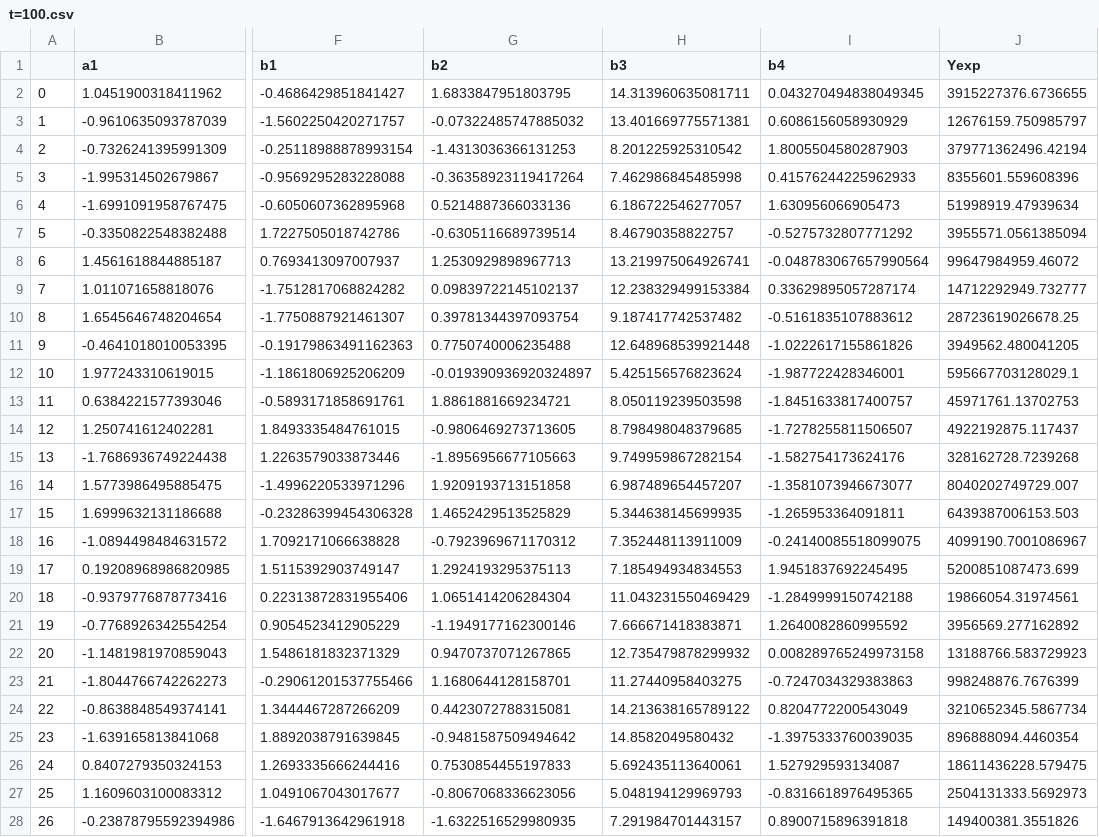
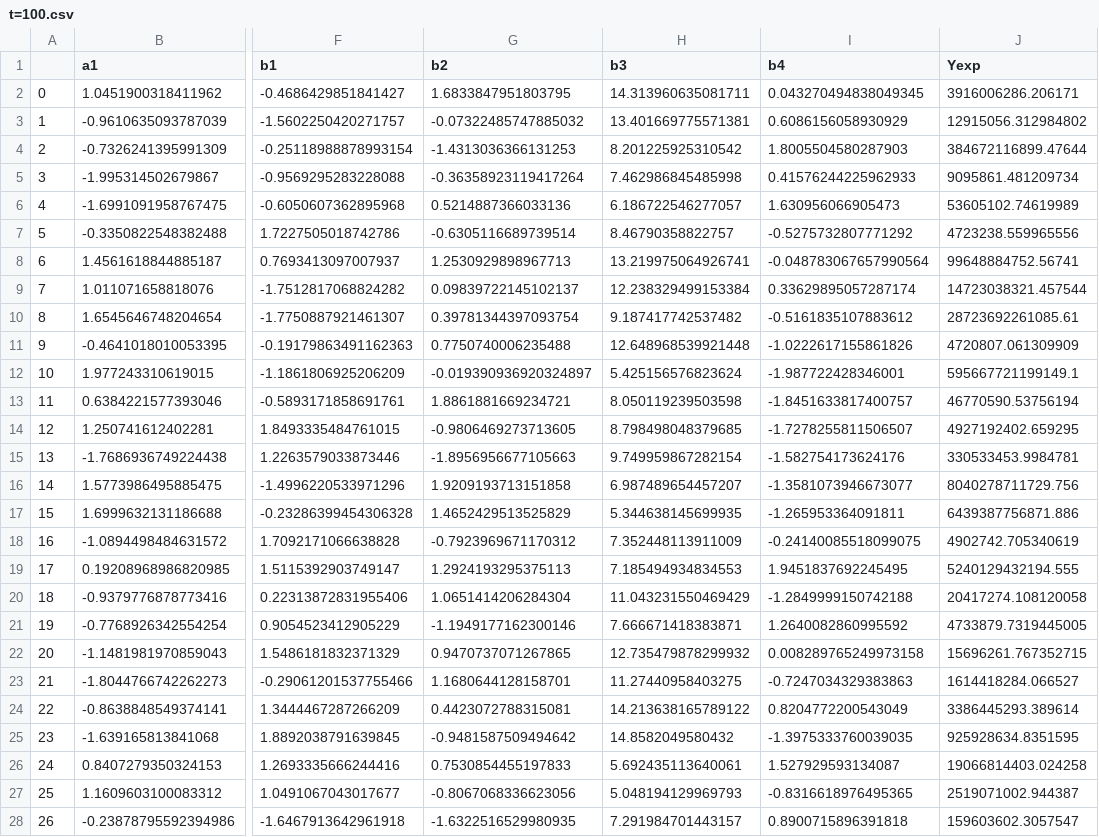
Before and after one commit to dowlinglab/GPBO_Emulators, a CSV file: Input_CSVs/Train_Data/d=8/all_st_data/t=100.csv, drawn as a sheet; only a part is shown, gaps mark what is left out; the diff covers the shown part only; the diff names each change by its address in the sheet, - before the commit and + after, or states it on an @@ line.

```diff
--- a/Input_CSVs/Train_Data/d=8/all_st_data/t=100.csv
+++ b/Input_CSVs/Train_Data/d=8/all_st_data/t=100.csv
-J2 (Yexp): 3915227376.6736655
+J2 (Yexp): 3916006286.206171
-J3 (Yexp): 12676159.750985797
+J3 (Yexp): 12915056.312984802
-J4 (Yexp): 379771362496.42194
+J4 (Yexp): 384672116899.47644
-J5 (Yexp): 8355601.559608396
+J5 (Yexp): 9095861.481209734
-J6 (Yexp): 51998919.47939634
+J6 (Yexp): 53605102.74619989
-J7 (Yexp): 3955571.0561385094
+J7 (Yexp): 4723238.559965556
-J8 (Yexp): 99647984959.46072
+J8 (Yexp): 99648884752.56741
-J9 (Yexp): 14712292949.732777
+J9 (Yexp): 14723038321.457544
-J10 (Yexp): 28723619026678.25
+J10 (Yexp): 28723692261085.61
-J11 (Yexp): 3949562.480041205
+J11 (Yexp): 4720807.061309909
-J12 (Yexp): 595667703128029.1
+J12 (Yexp): 595667721199149.1
-J13 (Yexp): 45971761.13702753
+J13 (Yexp): 46770590.53756194
-J14 (Yexp): 4922192875.117437
+J14 (Yexp): 4927192402.659295
-J15 (Yexp): 328162728.7239268
+J15 (Yexp): 330533453.9984781
-J16 (Yexp): 8040202749729.007
+J16 (Yexp): 8040278711729.756
-J17 (Yexp): 6439387006153.503
+J17 (Yexp): 6439387756871.886
-J18 (Yexp): 4099190.7001086967
+J18 (Yexp): 4902742.705340619
-J19 (Yexp): 5200851087473.699
+J19 (Yexp): 5240129432194.555
-J20 (Yexp): 19866054.31974561
+J20 (Yexp): 20417274.108120058
-J21 (Yexp): 3956569.277162892
+J21 (Yexp): 4733879.7319445005
-J22 (Yexp): 13188766.583729923
+J22 (Yexp): 15696261.767352715
-J23 (Yexp): 998248876.7676399
+J23 (Yexp): 1614418284.066527
-J24 (Yexp): 3210652345.5867734
+J24 (Yexp): 3386445293.389614
-J25 (Yexp): 896888094.4460354
+J25 (Yexp): 925928634.8351595
-J26 (Yexp): 18611436228.579475
+J26 (Yexp): 19066814403.024258
-J27 (Yexp): 2504131333.5692973
+J27 (Yexp): 2519071002.944387
-J28 (Yexp): 149400381.3551826
+J28 (Yexp): 159603602.3057547
```
Also changed, not shown: 73 edited cells elsewhere in this file, Input_CSVs/Train_Data/d=8/all_st_data/t=20.csv, Input_CSVs/Train_Data/d=8/all_st_data/t=40.csv, 15 other files.
